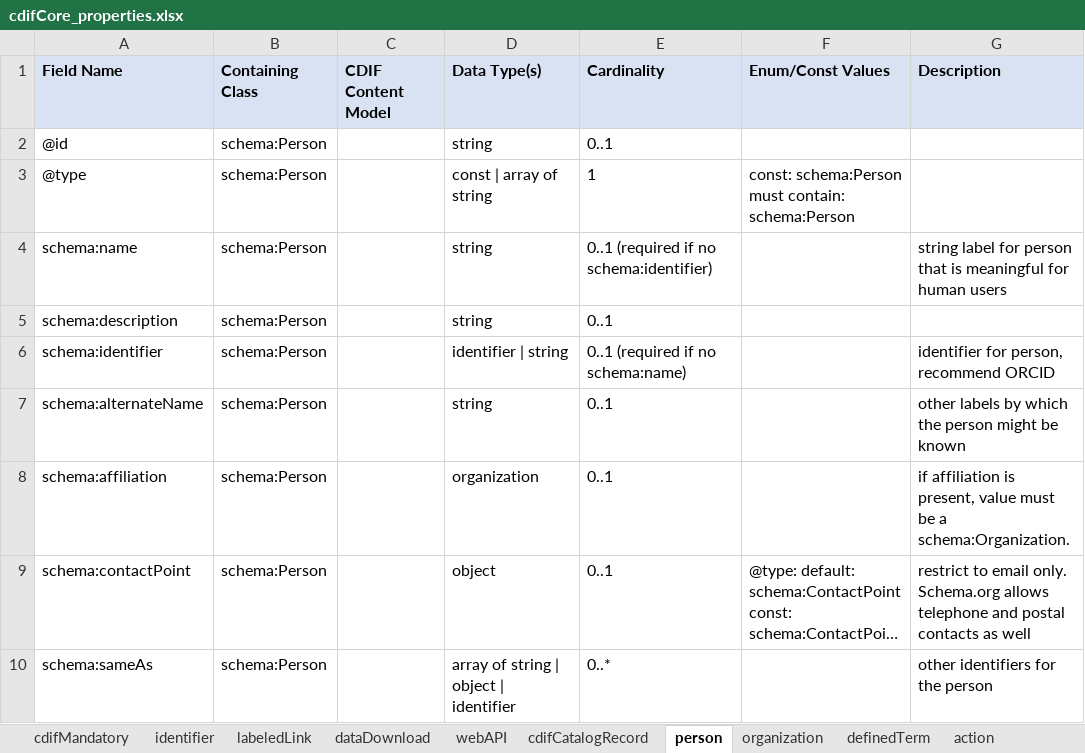
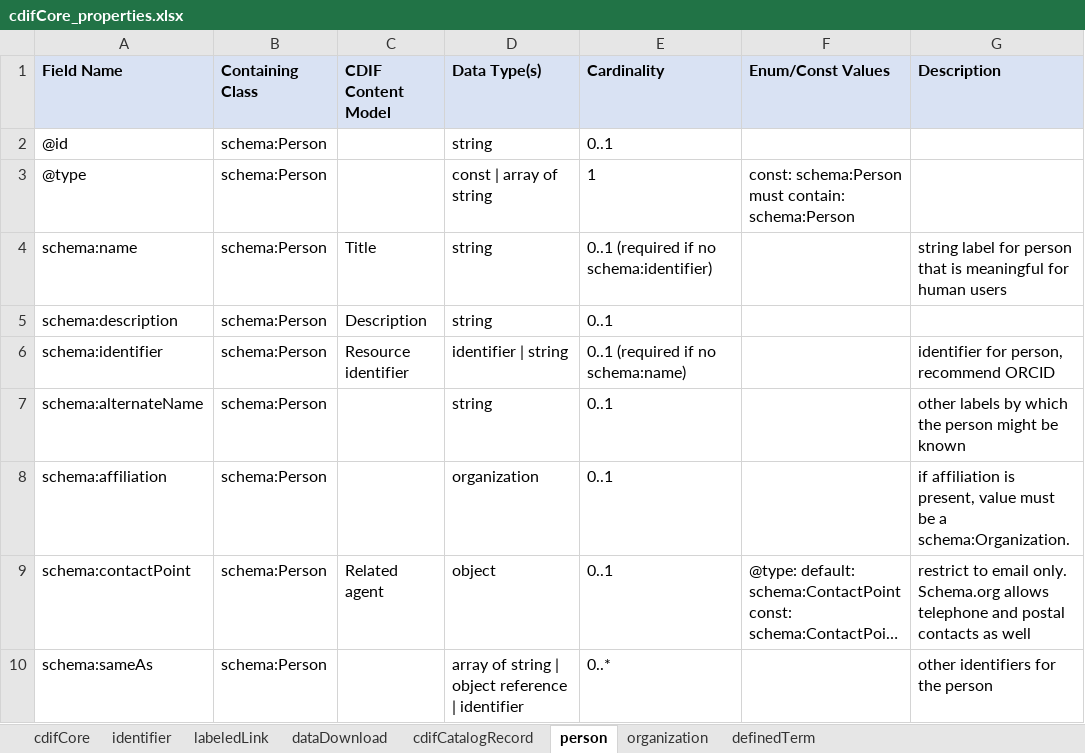
Before and after one commit to usgin/metadataBuildingBlocks, an Excel workbook: _sources/cdifProperties/cdifCore/cdifCore_properties.xlsx, sheet person, drawn as a sheet; long unchanged cells end in …; values as stored, in another font and other column widths than the file's, no borders; the diff names each change by its address in the sheet, - before the commit and + after, or states it on an @@ line.

```diff
--- a/_sources/cdifProperties/cdifCore/cdifCore_properties.xlsx (sheet person)
+++ b/_sources/cdifProperties/cdifCore/cdifCore_properties.xlsx (sheet person)
-sheet tab: cdifMandatory
+sheet tab: cdifCore
-sheet tab: webAPI
-sheet tab: action
-C4 (CDIF Content Model): (empty)
+C4 (CDIF Content Model): Title
-C5 (CDIF Content Model): (empty)
+C5 (CDIF Content Model): Description
-C6 (CDIF Content Model): (empty)
+C6 (CDIF Content Model): Resource identifier
-C9 (CDIF Content Model): (empty)
+C9 (CDIF Content Model): Related agent
-D10 (Data Type(s)): array of string | object | identifier
+D10 (Data Type(s)): array of string | object reference | identifier
```
Also changed, not shown: sheet cdifCatalogRecord, sheet organization, sheet dataDownload, sheet cdifCore, sheet labeledLink, sheet definedTerm, 1 more sheet, other sheet tabs, 58 other files.
